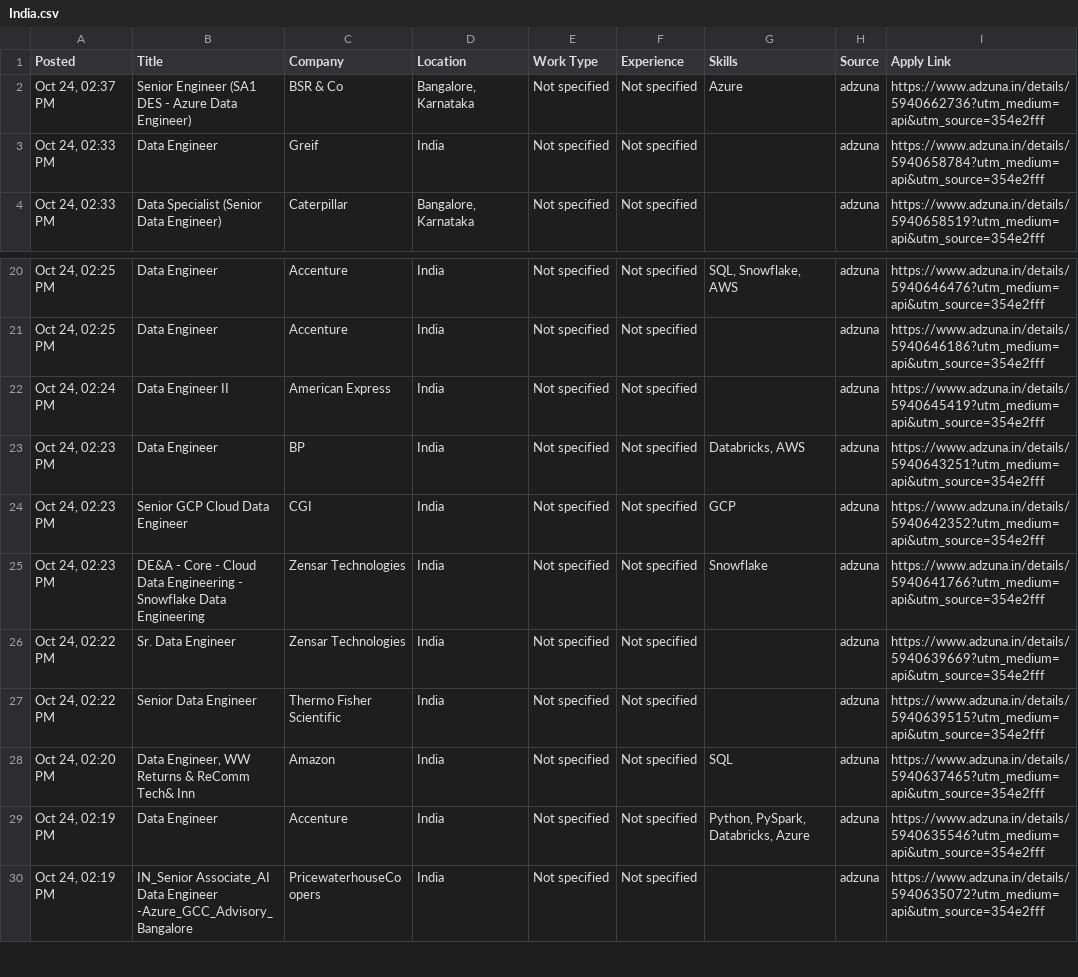
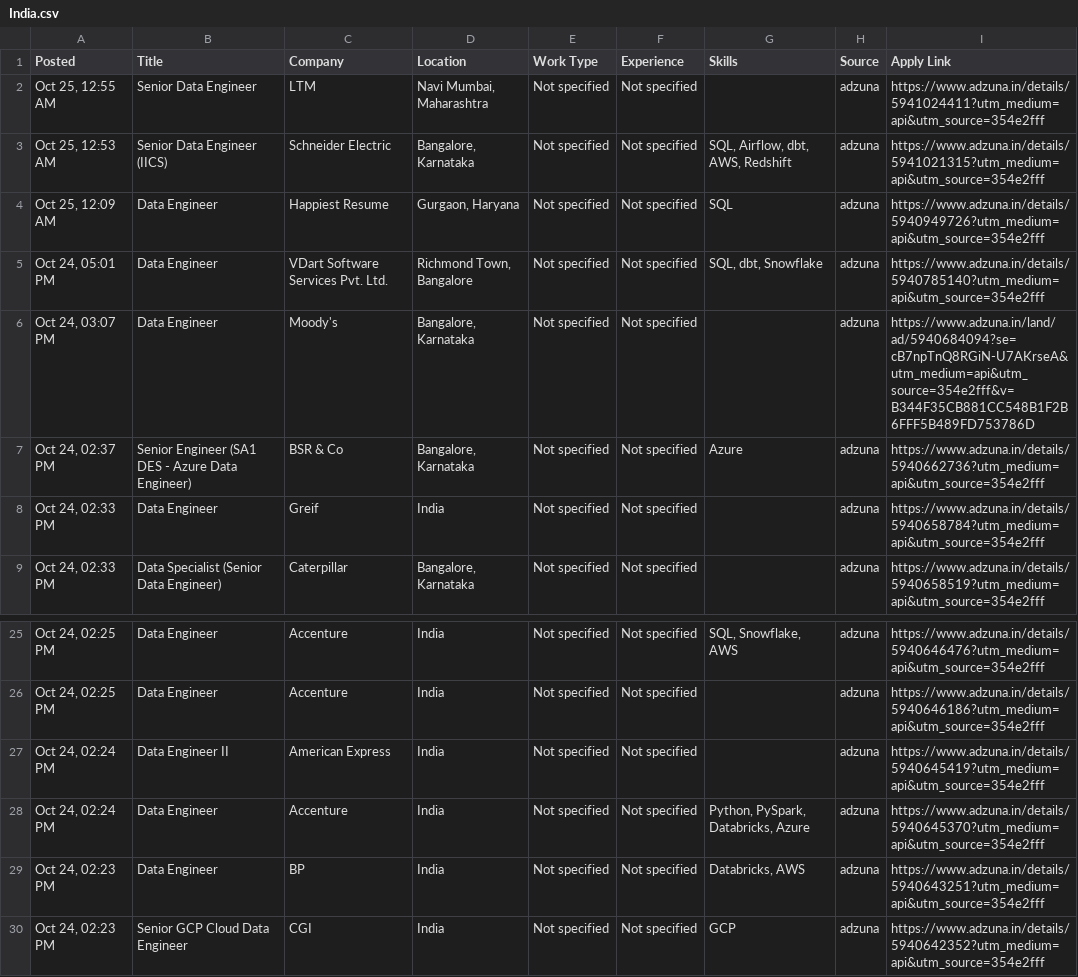
Before and after one commit to VenkyReddy09/job-hunter, a CSV file: jobs/2026-10-24/India.csv, drawn as a sheet; only a part is shown, gaps mark what is left out; the shorter side is filled out with more unchanged rows.

```diff
--- a/jobs/2026-10-24/India.csv
+++ b/jobs/2026-10-24/India.csv
@@ -1,2 +1,7 @@
 Posted,Title,Company,Location,Work Type,Experience,Skills,Source,Apply Link
+"Oct 25, 12:55 AM",Senior Data Engineer,LTM,"Navi Mumbai, Maharashtra",Not specified,Not specified,,adzuna,https://www.adzuna.in/details/5941024411?utm_medium=api&utm_source=354e2fff
+"Oct 25, 12:53 AM",Senior Data Engineer (IICS),Schneider Electric,"Bangalore, Karnataka",Not specified,Not specified,"SQL, Airflow, dbt, AWS, Redshift",adzuna,https://www.adzuna.in/details/5941021315?utm_medium=api&utm_source=354e2fff
+"Oct 25, 12:09 AM",Data Engineer,Happiest Resume,"Gurgaon, Haryana",Not specified,Not specified,SQL,adzuna,https://www.adzuna.in/details/5940949726?utm_medium=api&utm_source=354e2fff
+"Oct 24, 05:01 PM",Data Engineer,VDart Software Services Pvt. Ltd.,"Richmond Town, Bangalore",Not specified,Not specified,"SQL, dbt, Snowflake",adzuna,https://www.adzuna.in/details/5940785140?utm_medium=api&utm_source=354e2fff
+"Oct 24, 03:07 PM",Data Engineer,Moody's,"Bangalore, Karnataka",Not specified,Not specified,,adzuna,https://www.adzuna.in/land/ad/5940684094?se=cB7npTnQ8RGiN-U7AKrseA&utm_medium=api&utm_source=354e2fff&v=B344F35CB881CC548B1F2B6FFF5B489FD753786D
 "Oct 24, 02:37 PM",Senior Engineer (SA1 DES - Azure Data Engineer),BSR & Co,"Bangalore, Karnataka",Not specified,Not specified,Azure,adzuna,https://www.adzuna.in/details/5940662736?utm_medium=api&utm_source=354e2fff
@@ -22,2 +27,3 @@
 "Oct 24, 02:24 PM",Data Engineer II,American Express,India,Not specified,Not specified,,adzuna,https://www.adzuna.in/details/5940645419?utm_medium=api&utm_source=354e2fff
+"Oct 24, 02:24 PM",Data Engineer,Accenture,India,Not specified,Not specified,"Python, PySpark, Databricks, Azure",adzuna,https://www.adzuna.in/details/5940645370?utm_medium=api&utm_source=354e2fff
 "Oct 24, 02:23 PM",Data Engineer,BP,India,Not specified,Not specified,"Databricks, AWS",adzuna,https://www.adzuna.in/details/5940643251?utm_medium=api&utm_source=354e2fff
```
Also changed, not shown: 4 other files.
